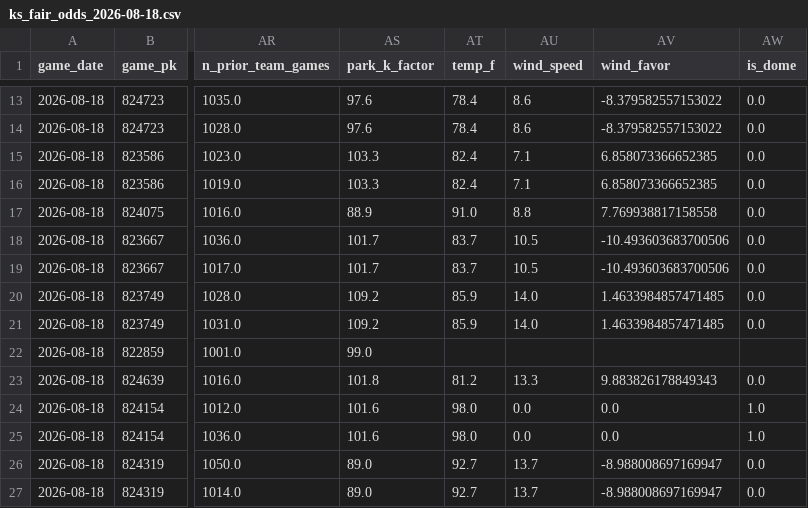
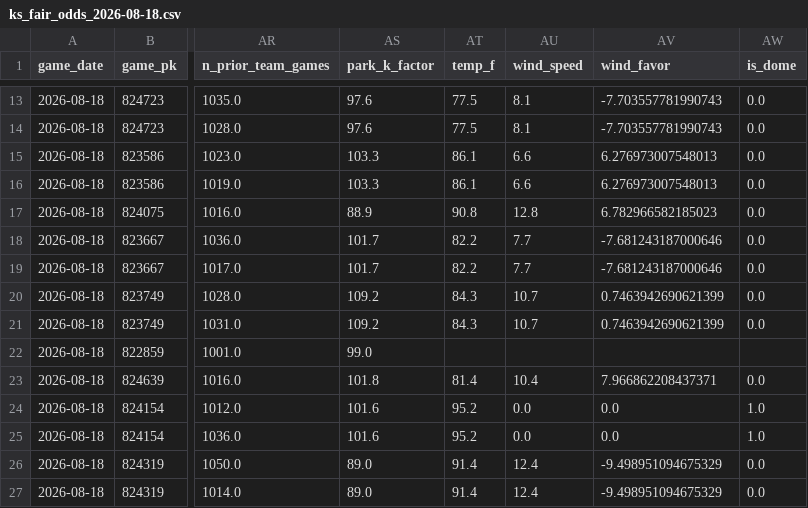
Before and after one commit to cryptobatmanEV/mlb-ks-engine, a CSV file: data/outputs/ks_fair_odds_2026-08-18.csv, drawn as a sheet; only a part is shown, gaps mark what is left out; the diff covers the shown part only; the diff names each change by its address in the sheet, - before the commit and + after, or states it on an @@ line.

```diff
--- a/data/outputs/ks_fair_odds_2026-08-18.csv
+++ b/data/outputs/ks_fair_odds_2026-08-18.csv
-AT13:AT14 (temp_f): 78.4
+AT13:AT14 (temp_f): 77.5
-AU13:AU14 (wind_speed): 8.6
+AU13:AU14 (wind_speed): 8.1
-AV13:AV14 (wind_favor): -8.379582557153022
+AV13:AV14 (wind_favor): -7.703557781990743
-AT15:AT16 (temp_f): 82.4
+AT15:AT16 (temp_f): 86.1
-AU15:AU16 (wind_speed): 7.1
+AU15:AU16 (wind_speed): 6.6
-AV15:AV16 (wind_favor): 6.858073366652385
+AV15:AV16 (wind_favor): 6.276973007548013
-AT17 (temp_f): 91.0
+AT17 (temp_f): 90.8
-AU17 (wind_speed): 8.8
+AU17 (wind_speed): 12.8
-AV17 (wind_favor): 7.769938817158558
+AV17 (wind_favor): 6.782966582185023
-AT18:AT19 (temp_f): 83.7
+AT18:AT19 (temp_f): 82.2
-AU18:AU19 (wind_speed): 10.5
+AU18:AU19 (wind_speed): 7.7
-AV18:AV19 (wind_favor): -10.493603683700506
+AV18:AV19 (wind_favor): -7.681243187000646
-AT20:AT21 (temp_f): 85.9
+AT20:AT21 (temp_f): 84.3
-AU20:AU21 (wind_speed): 14.0
+AU20:AU21 (wind_speed): 10.7
-AV20:AV21 (wind_favor): 1.4633984857471485
+AV20:AV21 (wind_favor): 0.7463942690621399
-AT23 (temp_f): 81.2
+AT23 (temp_f): 81.4
-AU23 (wind_speed): 13.3
+AU23 (wind_speed): 10.4
-AV23 (wind_favor): 9.883826178849343
+AV23 (wind_favor): 7.966862208437371
-AT24:AT25 (temp_f): 98.0
+AT24:AT25 (temp_f): 95.2
-AT26:AT27 (temp_f): 92.7
+AT26:AT27 (temp_f): 91.4
-AU26:AU27 (wind_speed): 13.7
+AU26:AU27 (wind_speed): 12.4
-AV26:AV27 (wind_favor): -8.988008697169947
+AV26:AV27 (wind_favor): -9.498951094675329
```
Also changed, not shown: 50 edited cells elsewhere in this file.
